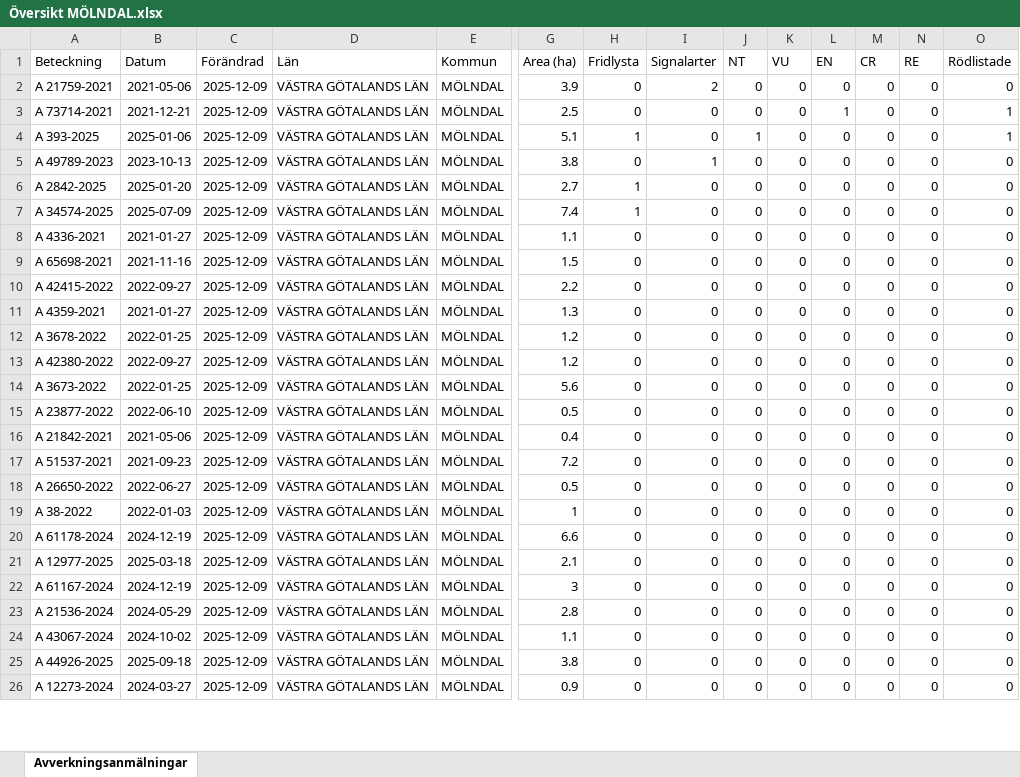
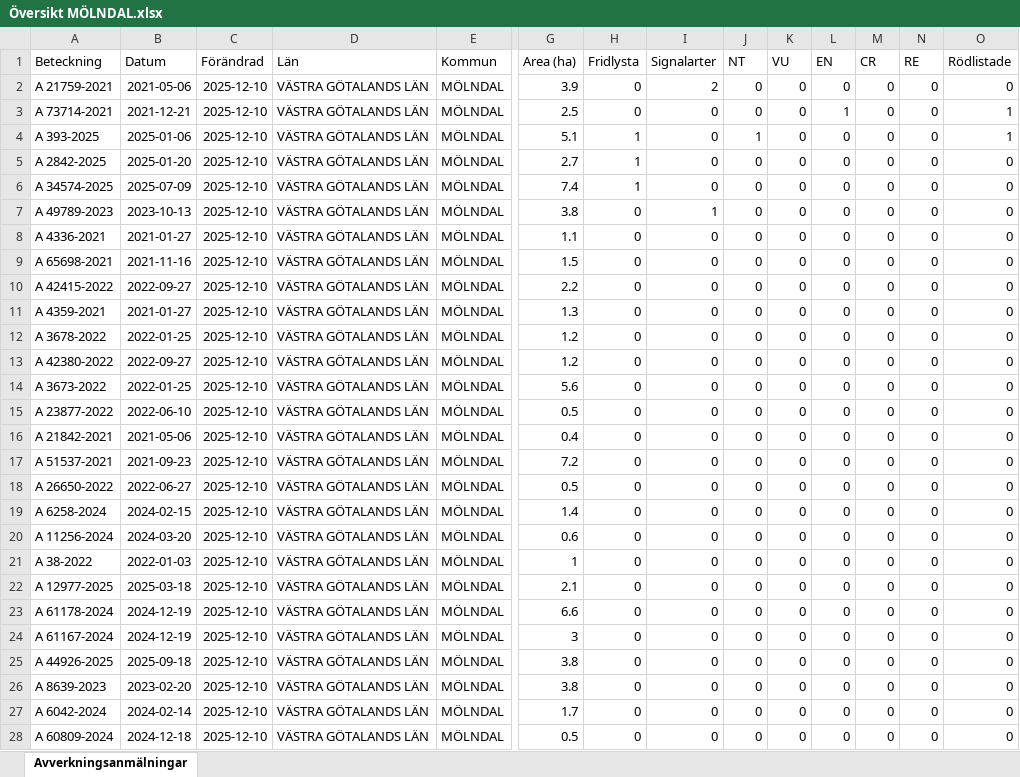
Before and after one commit to klasma/Logging_1481, an Excel workbook: Översikt MÖLNDAL.xlsx, sheet Avverkningsanmälningar, drawn as a sheet; only a part is shown, gaps mark what is left out; values as stored, in another font and other column widths than the file's, no borders; removed rows and columns are numbered as before the commit, all else as after; rows hold the shown columns only; the diff covers the shown part only; the diff names each change by its address in the sheet, - before the commit and + after, or states it on an @@ line.

```diff
--- a/Översikt MÖLNDAL.xlsx (sheet Avverkningsanmälningar)
+++ b/Översikt MÖLNDAL.xlsx (sheet Avverkningsanmälningar)
-C2:C4 (Förändrad): 2025-12-09
+C2:C4 (Förändrad): 2025-12-10
-row 5: A 49789-2023 | 2023-10-13 | 2025-12-09 | VÄSTRA GÖTALANDS LÄN | MÖLNDAL | 3.8 | 0 | 1 | 0 | 0 | 0 | 0 | 0 | 0
-C5:C6 (Förändrad): 2025-12-09
+C5:C6 (Förändrad): 2025-12-10
+row 7: A 49789-2023 | 2023-10-13 | 2025-12-10 | VÄSTRA GÖTALANDS LÄN | MÖLNDAL | 3.8 | 0 | 1 | 0 | 0 | 0 | 0 | 0 | 0
-C8:C18 (Förändrad): 2025-12-09
+C8:C18 (Förändrad): 2025-12-10
+row 19: A 6258-2024 | 2024-02-15 | 2025-12-10 | VÄSTRA GÖTALANDS LÄN | MÖLNDAL | 1.4 | 0 | 0 | 0 | 0 | 0 | 0 | 0 | 0
+row 20: A 11256-2024 | 2024-03-20 | 2025-12-10 | VÄSTRA GÖTALANDS LÄN | MÖLNDAL | 0.6 | 0 | 0 | 0 | 0 | 0 | 0 | 0 | 0
-C21 (Förändrad): 2025-12-09
+C21 (Förändrad): 2025-12-10
-row 20: A 61178-2024 | 2024-12-19 | 2025-12-09 | VÄSTRA GÖTALANDS LÄN | MÖLNDAL | 6.6 | 0 | 0 | 0 | 0 | 0 | 0 | 0 | 0
-C22 (Förändrad): 2025-12-09
+C22 (Förändrad): 2025-12-10
+row 23: A 61178-2024 | 2024-12-19 | 2025-12-10 | VÄSTRA GÖTALANDS LÄN | MÖLNDAL | 6.6 | 0 | 0 | 0 | 0 | 0 | 0 | 0 | 0
-C24:C28 (Förändrad): 2025-12-09
+C24:C28 (Förändrad): 2025-12-10
-A25 (Beteckning): A 21536-2024
+A25 (Beteckning): A 44926-2025
-B25 (Datum): 2024-05-29
+B25 (Datum): 2025-09-18
-G25 (Area (ha)): 2.8
+G25 (Area (ha)): 3.8
-A26 (Beteckning): A 43067-2024
+A26 (Beteckning): A 8639-2023
-B26 (Datum): 2024-10-02
+B26 (Datum): 2023-02-20
-G26 (Area (ha)): 1.1
+G26 (Area (ha)): 3.8
-A27 (Beteckning): A 44926-2025
+A27 (Beteckning): A 6042-2024
-B27 (Datum): 2025-09-18
+B27 (Datum): 2024-02-14
-G27 (Area (ha)): 3.8
+G27 (Area (ha)): 1.7
-A28 (Beteckning): A 12273-2024
+A28 (Beteckning): A 60809-2024
-B28 (Datum): 2024-03-27
+B28 (Datum): 2024-12-18
-G28 (Area (ha)): 0.9
+G28 (Area (ha)): 0.5
```
Also changed, not shown: 1 added row, 3 removed rows and 55 edited cells elsewhere in this sheet, artfynd/A 21759-2021 artfynd.xlsx, artfynd/A 2842-2025 artfynd.xlsx, 31 other files.
